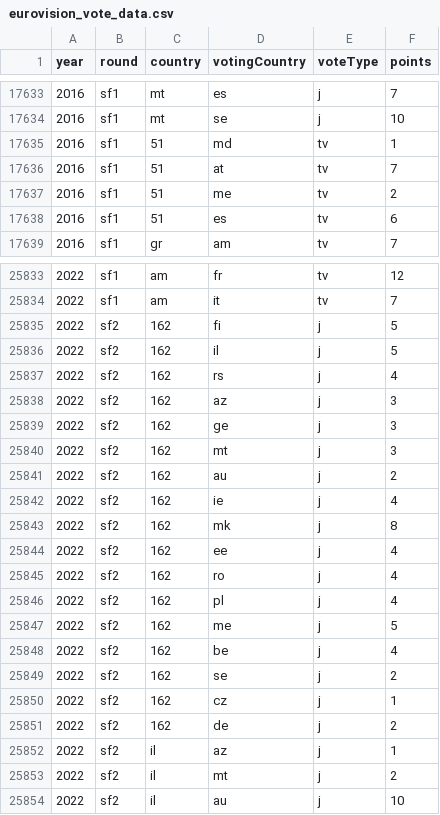
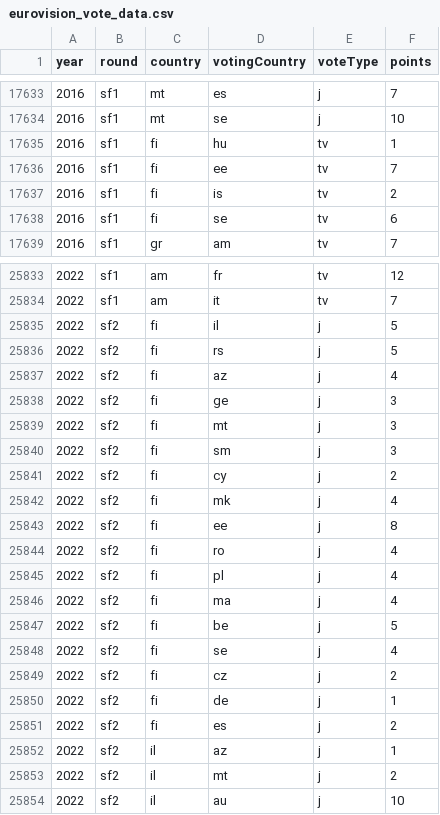
Before and after one commit to jekrch/eurovision-analytics, a CSV file: data/eurovision_vote_data.csv, drawn as a sheet; only a part is shown, gaps mark what is left out; the diff covers the shown part only.

Commit message:
fix voting data

```diff
--- a/data/eurovision_vote_data.csv
+++ b/data/eurovision_vote_data.csv
@@ -17634,6 +17634,6 @@ year,round,country,votingCountry,voteType,points
 2016,sf1,mt,se,j,10
-2016,sf1,51,md,tv,1
-2016,sf1,51,at,tv,7
-2016,sf1,51,me,tv,2
-2016,sf1,51,es,tv,6
+2016,sf1,fi,hu,tv,1
+2016,sf1,fi,ee,tv,7
+2016,sf1,fi,is,tv,2
+2016,sf1,fi,se,tv,6
 2016,sf1,gr,am,tv,7
@@ -25834,19 +25834,19 @@ year,round,country,votingCountry,voteType,points
 2022,sf1,am,it,tv,7
-2022,sf2,162,fi,j,5
-2022,sf2,162,il,j,5
-2022,sf2,162,rs,j,4
-2022,sf2,162,az,j,3
-2022,sf2,162,ge,j,3
-2022,sf2,162,mt,j,3
-2022,sf2,162,au,j,2
-2022,sf2,162,ie,j,4
-2022,sf2,162,mk,j,8
-2022,sf2,162,ee,j,4
-2022,sf2,162,ro,j,4
-2022,sf2,162,pl,j,4
-2022,sf2,162,me,j,5
-2022,sf2,162,be,j,4
-2022,sf2,162,se,j,2
-2022,sf2,162,cz,j,1
-2022,sf2,162,de,j,2
+2022,sf2,fi,il,j,5
+2022,sf2,fi,rs,j,5
+2022,sf2,fi,az,j,4
+2022,sf2,fi,ge,j,3
+2022,sf2,fi,mt,j,3
+2022,sf2,fi,sm,j,3
+2022,sf2,fi,cy,j,2
+2022,sf2,fi,mk,j,4
+2022,sf2,fi,ee,j,8
+2022,sf2,fi,ro,j,4
+2022,sf2,fi,pl,j,4
+2022,sf2,fi,ma,j,4
+2022,sf2,fi,be,j,5
+2022,sf2,fi,se,j,4
+2022,sf2,fi,cz,j,2
+2022,sf2,fi,de,j,1
+2022,sf2,fi,es,j,2
 2022,sf2,il,az,j,1
```
Also changed, not shown: 122 edited cells elsewhere in this file.
